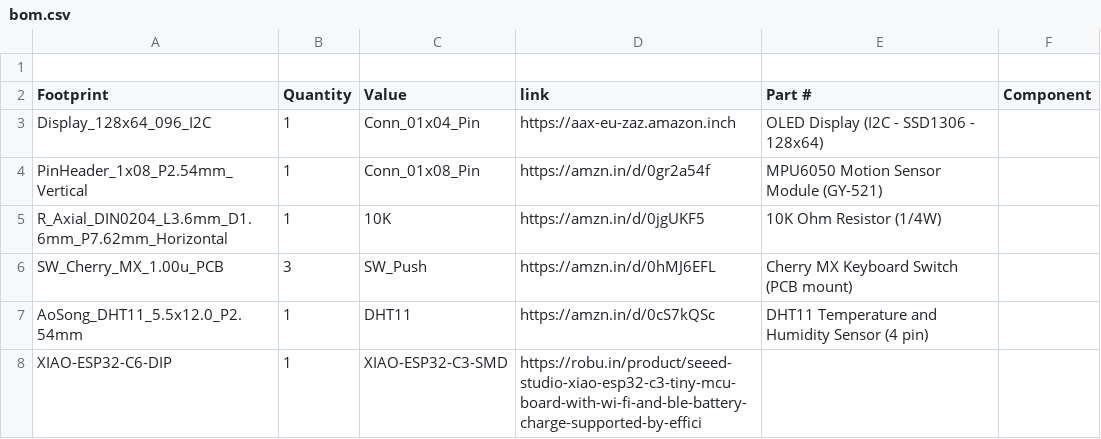
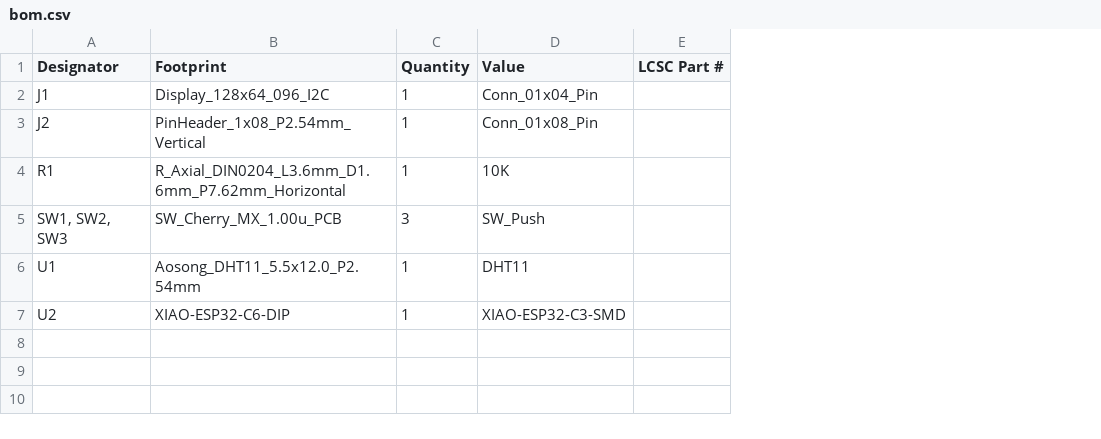
Before and after one commit to bhavanasrinamthabad1809-hub/starbie, a CSV file: bom.csv, drawn as a sheet; removed rows and columns are numbered as before the commit, all else as after; the diff names each change by its address in the sheet, - before the commit and + after, or states it on an @@ line.

Commit message:
Add files via upload

```diff
--- a/bom.csv
+++ b/bom.csv
+column A (Designator), rows 2-7: J1 | J2 | R1 | SW1, SW2, SW3 | U1 | U2
-column D (link), rows 3-8: https://aax-eu-zaz.amazon.inch | https://amzn.in/d/0gr2a54f | https://amzn.in/d/0jgUKF5 | https://amzn.in/d/0hMJ6EFL | https://amzn.in/d/0cS7kQSc | https://robu.in/product/seeed-studio-xiao-esp32-c3-tiny-mcu-board-with-wi-fi-and-ble-battery-charge-supported-by-effici
-column E (Part #), rows 3-7: OLED Display (I2C - SSD1306 - 128x64) | MPU6050 Motion Sensor Module (GY-521) | 10K Ohm Resistor (1/4W) | Cherry MX Keyboard Switch (PCB mount) | DHT11 Temperature and Humidity Sensor (4 pin)
-column F (Component), empty
+column E (LCSC Part #), empty
-row 1: (empty)
-B6 (Footprint): AoSong_DHT11_5.5x12.0_P2.54mm
+B6 (Footprint): Aosong_DHT11_5.5x12.0_P2.54mm
```
